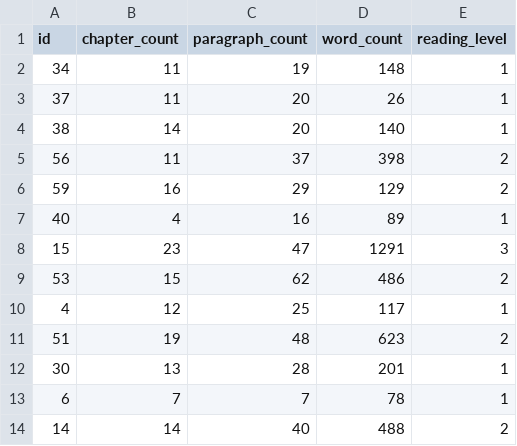
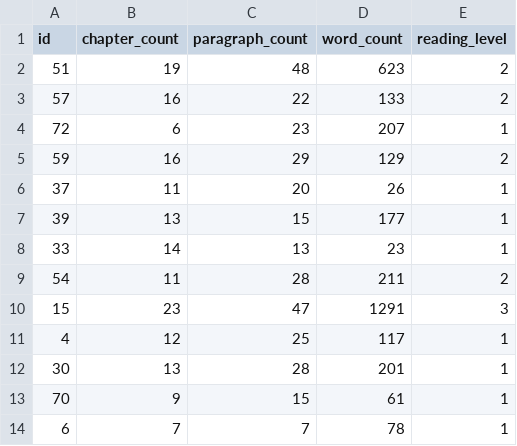
Before and after one commit to elimu-ai/ml-storybook-reading-level, a CSV file: pmml/step1_prepare/step1_3_storybooks_test.csv, drawn as a sheet.

```diff
--- a/pmml/step1_prepare/step1_3_storybooks_test.csv
+++ b/pmml/step1_prepare/step1_3_storybooks_test.csv
@@ -1,14 +1,14 @@
 id,chapter_count,paragraph_count,word_count,reading_level
-34,11,19,148,1
+51,19,48,623,2
+57,16,22,133,2
+72,6,23,207,1
+59,16,29,129,2
 37,11,20,26,1
-38,14,20,140,1
-56,11,37,398,2
-59,16,29,129,2
-40,4,16,89,1
+39,13,15,177,1
+33,14,13,23,1
+54,11,28,211,2
 15,23,47,1291,3
-53,15,62,486,2
 4,12,25,117,1
-51,19,48,623,2
 30,13,28,201,1
+70,9,15,61,1
 6,7,7,78,1
-14,14,40,488,2
```
Also changed, not shown: pmml/step1_prepare/step1_1_storybooks.csv, pmml/step1_prepare/step1_2_storybooks.csv, 14 other files.
